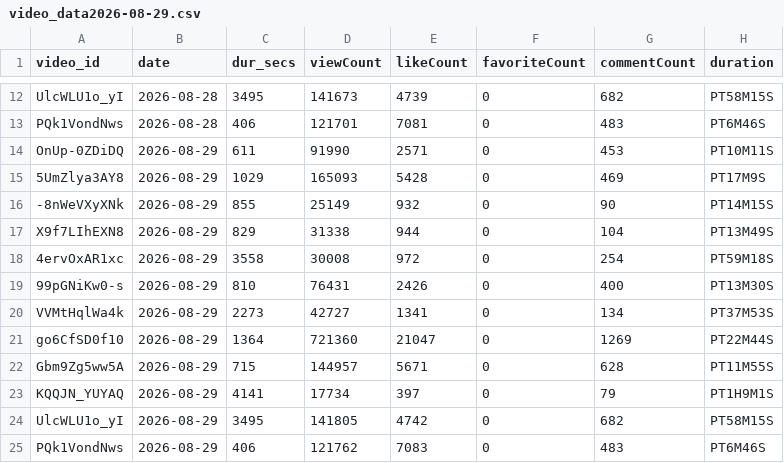
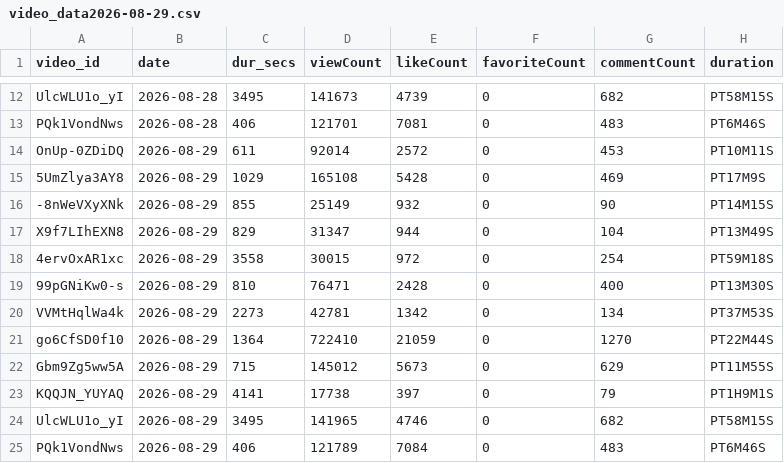
Before and after one commit to D-Stokes/SBLWatch, a CSV file: output/video_data2026-08-29.csv, drawn as a sheet; only a part is shown, gaps mark what is left out; the diff names each change by its address in the sheet, - before the commit and + after, or states it on an @@ line.

```diff
--- a/output/video_data2026-08-29.csv
+++ b/output/video_data2026-08-29.csv
-D14 (viewCount): 91990
+D14 (viewCount): 92014
-E14 (likeCount): 2571
+E14 (likeCount): 2572
-D15 (viewCount): 165093
+D15 (viewCount): 165108
-D17 (viewCount): 31338
+D17 (viewCount): 31347
-D18 (viewCount): 30008
+D18 (viewCount): 30015
-D19 (viewCount): 76431
+D19 (viewCount): 76471
-E19 (likeCount): 2426
+E19 (likeCount): 2428
-D20 (viewCount): 42727
+D20 (viewCount): 42781
-E20 (likeCount): 1341
+E20 (likeCount): 1342
-D21 (viewCount): 721360
+D21 (viewCount): 722410
-E21 (likeCount): 21047
+E21 (likeCount): 21059
-G21 (commentCount): 1269
+G21 (commentCount): 1270
-D22 (viewCount): 144957
+D22 (viewCount): 145012
-E22 (likeCount): 5671
+E22 (likeCount): 5673
-G22 (commentCount): 628
+G22 (commentCount): 629
-D23 (viewCount): 17734
+D23 (viewCount): 17738
-D24 (viewCount): 141805
+D24 (viewCount): 141965
-E24 (likeCount): 4742
+E24 (likeCount): 4746
-D25 (viewCount): 121762
+D25 (viewCount): 121789
-E25 (likeCount): 7083
+E25 (likeCount): 7084
```
